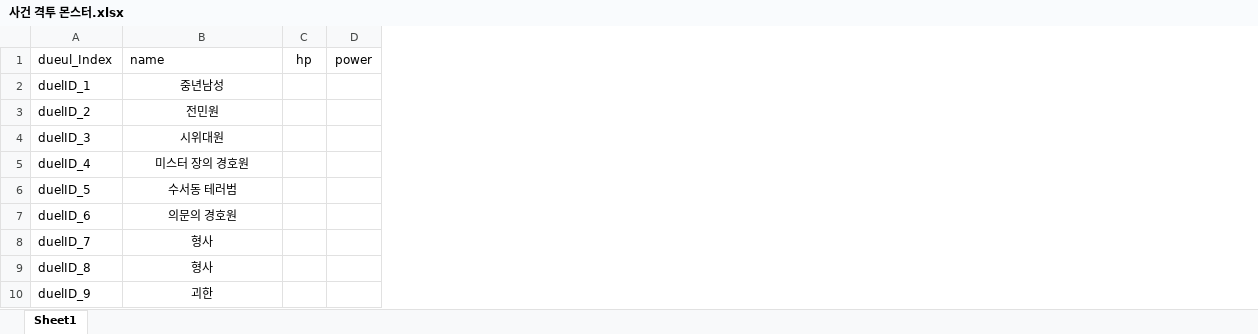
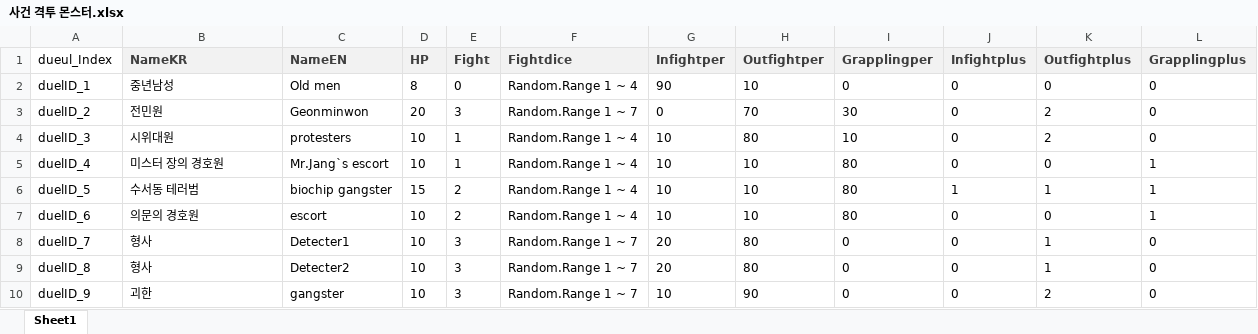
Before and after one commit to Velosis/RevoltDay, an Excel workbook: 사건 격투 몬스터.xlsx, sheet Sheet1, drawn as a sheet; values as stored, in another font and other column widths than the file's, no borders; removed rows and columns are numbered as before the commit, all else as after; the diff names each change by its address in the sheet, - before the commit and + after, or states it on an @@ line.

Commit message:
Update 사건 격투 몬스터.xlsx

```diff
--- a/사건 격투 몬스터.xlsx (sheet Sheet1)
+++ b/사건 격투 몬스터.xlsx (sheet Sheet1)
-column C (hp), empty
-column D (power), empty
+column C (NameEN), rows 2-10: Old men | Geonminwon | protesters | Mr.Jang`s escort | biochip gangster | escort | Detecter1 | Detecter2 | gangster
+column D (HP), rows 2-10: 8 | 20 | 10 | 10 | 15 | 10 | 10 | 10 | 10
+column E (Fight), rows 2-10: 0 | 3 | 1 | 1 | 2 | 2 | 3 | 3 | 3
+column F (Fightdice), rows 2-10: Random.Range 1 ~ 4 | Random.Range 1 ~ 7 | Random.Range 1 ~ 4 | Random.Range 1 ~ 4 | Random.Range 1 ~ 4 | Random.Range 1 ~ 4 | Random.Range 1 ~ 7 | Random.Range 1 ~ 7 | Random.Range 1 ~ 7
+column G (Infightper), rows 2-10: 90 | 0 | 10 | 10 | 10 | 10 | 20 | 20 | 10
+column H (Outfightper), rows 2-10: 10 | 70 | 80 | 10 | 10 | 10 | 80 | 80 | 90
+column I (Grapplingper), rows 2-10: 0 | 30 | 10 | 80 | 80 | 80 | 0 | 0 | 0
+column J (Infightplus), rows 2-10: 0 | 0 | 0 | 0 | 1 | 0 | 0 | 0 | 0
+column K (Outfightplus), rows 2-10: 0 | 2 | 2 | 0 | 1 | 0 | 1 | 1 | 2
+column L (Grapplingplus), rows 2-10: 0 | 0 | 0 | 1 | 1 | 1 | 0 | 0 | 0
-B1: name
+B1: NameKR
@@ B1 fill: none → #F2F2F2, bold: off → on, text colour: black → #3F3F3F @@
-B2:B10 alignment: center
+B2:B10 alignment: left
```
